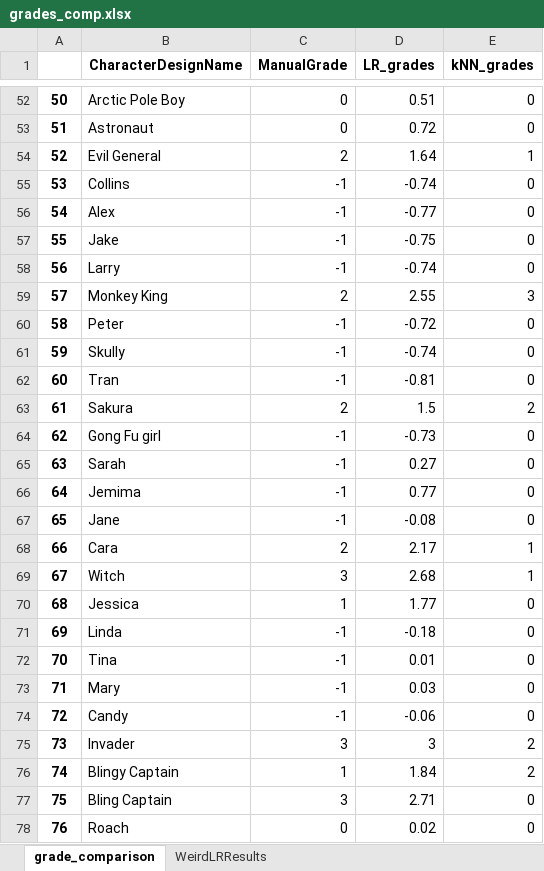
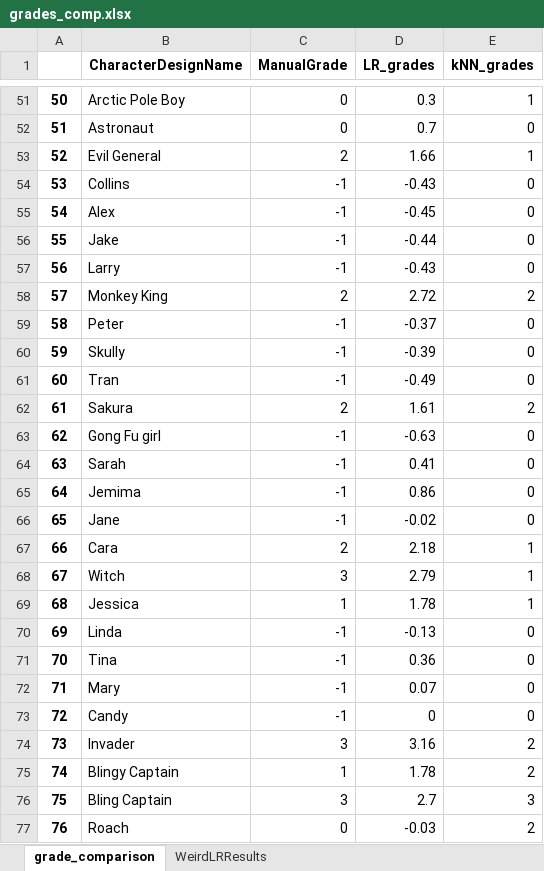
Before and after one commit to KrissyG-hub/PPG, an Excel workbook: grades_comp.xlsx, sheet grade_comparison, drawn as a sheet; only a part is shown, gaps mark what is left out; values as stored, in another font and other column widths than the file's, no borders; addresses are those after the commit; the diff covers the shown part only; the diff names each change by its address in the sheet, - before the commit and + after, or states it on an @@ line.

```diff
--- a/grades_comp.xlsx (sheet grade_comparison)
+++ b/grades_comp.xlsx (sheet grade_comparison)
-D51 (LR_grades): 0.51
+D51 (LR_grades): 0.3
-E51 (kNN_grades): 0
+E51 (kNN_grades): 1
-D52 (LR_grades): 0.72
+D52 (LR_grades): 0.7
-D53 (LR_grades): 1.64
+D53 (LR_grades): 1.66
-D54 (LR_grades): -0.74
+D54 (LR_grades): -0.43
-D55 (LR_grades): -0.77
+D55 (LR_grades): -0.45
-D56 (LR_grades): -0.75
+D56 (LR_grades): -0.44
-D57 (LR_grades): -0.74
+D57 (LR_grades): -0.43
-D58 (LR_grades): 2.55
+D58 (LR_grades): 2.72
-E58 (kNN_grades): 3
+E58 (kNN_grades): 2
-D59 (LR_grades): -0.72
+D59 (LR_grades): -0.37
-D60 (LR_grades): -0.74
+D60 (LR_grades): -0.39
-D61 (LR_grades): -0.81
+D61 (LR_grades): -0.49
-D62 (LR_grades): 1.5
+D62 (LR_grades): 1.61
-D63 (LR_grades): -0.73
+D63 (LR_grades): -0.63
-D64 (LR_grades): 0.27
+D64 (LR_grades): 0.41
-D65 (LR_grades): 0.77
+D65 (LR_grades): 0.86
-D66 (LR_grades): -0.08
+D66 (LR_grades): -0.02
-D67 (LR_grades): 2.17
+D67 (LR_grades): 2.18
-D68 (LR_grades): 2.68
+D68 (LR_grades): 2.79
-D69 (LR_grades): 1.77
+D69 (LR_grades): 1.78
-E69 (kNN_grades): 0
+E69 (kNN_grades): 1
-D70 (LR_grades): -0.18
+D70 (LR_grades): -0.13
-D71 (LR_grades): 0.01
+D71 (LR_grades): 0.36
-D72 (LR_grades): 0.03
+D72 (LR_grades): 0.07
-D73 (LR_grades): -0.06
+D73 (LR_grades): 0
-D74 (LR_grades): 3
+D74 (LR_grades): 3.16
-D75 (LR_grades): 1.84
+D75 (LR_grades): 1.78
-D76 (LR_grades): 2.71
+D76 (LR_grades): 2.7
-E76 (kNN_grades): 0
+E76 (kNN_grades): 3
-D77 (LR_grades): 0.02
+D77 (LR_grades): -0.03
-E77 (kNN_grades): 0
+E77 (kNN_grades): 2
```
Also changed, not shown: 1 removed row and 418 edited cells elsewhere in this sheet, 1 other file.
